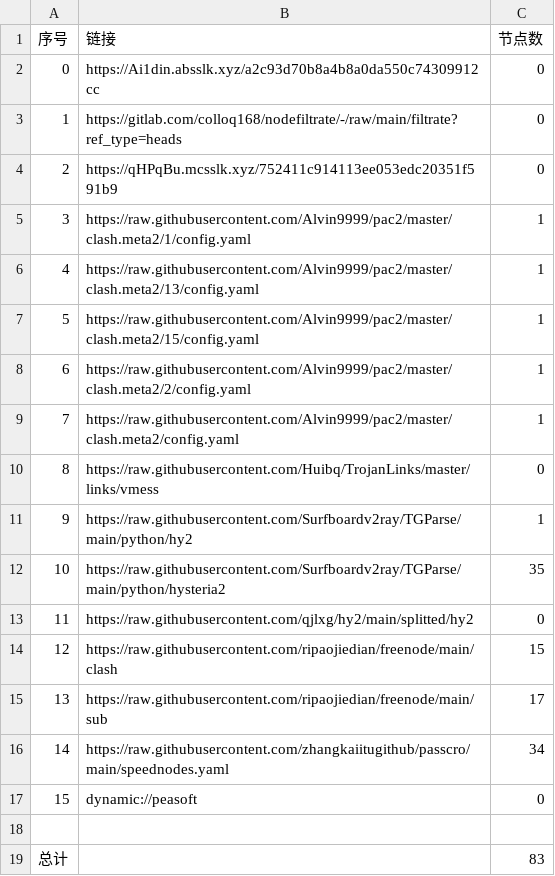
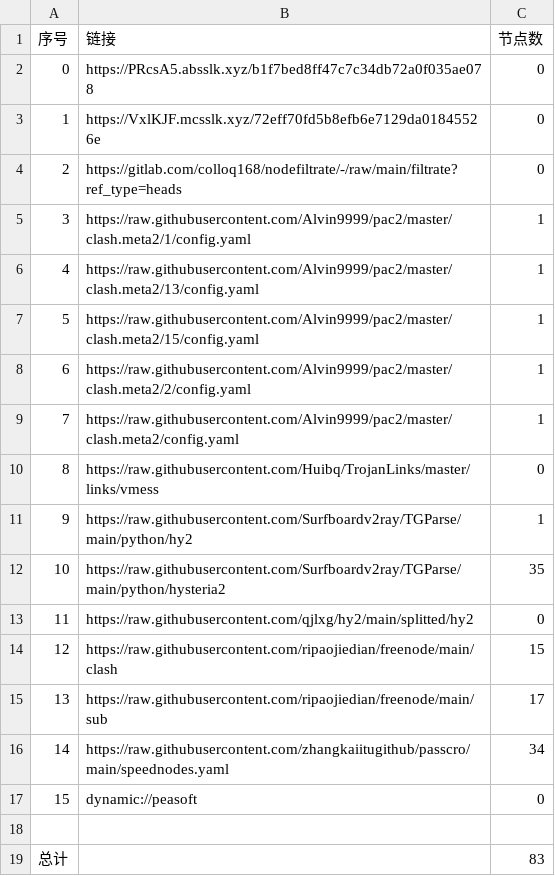
Before and after one commit to aquace/-dl, a CSV file: list_result.csv, drawn as a sheet.

```diff
--- a/list_result.csv
+++ b/list_result.csv
@@ -1,5 +1,5 @@
 序号,链接,节点数
-0,https://Ai1din.absslk.xyz/a2c93d70b8a4b8a0da550c74309912cc,0
-1,https://gitlab.com/colloq168/nodefiltrate/-/raw/main/filtrate?ref_type=heads,0
-2,https://qHPqBu.mcsslk.xyz/752411c914113ee053edc20351f591b9,0
+0,https://PRcsA5.absslk.xyz/b1f7bed8ff47c7c34db72a0f035ae078,0
+1,https://VxlKJF.mcsslk.xyz/72eff70fd5b8efb6e7129da01845526e,0
+2,https://gitlab.com/colloq168/nodefiltrate/-/raw/main/filtrate?ref_type=heads,0
 3,https://raw.githubusercontent.com/Alvin9999/pac2/master/clash.meta2/1/config.yaml,1
```
Also changed, not shown: 5 other files.
